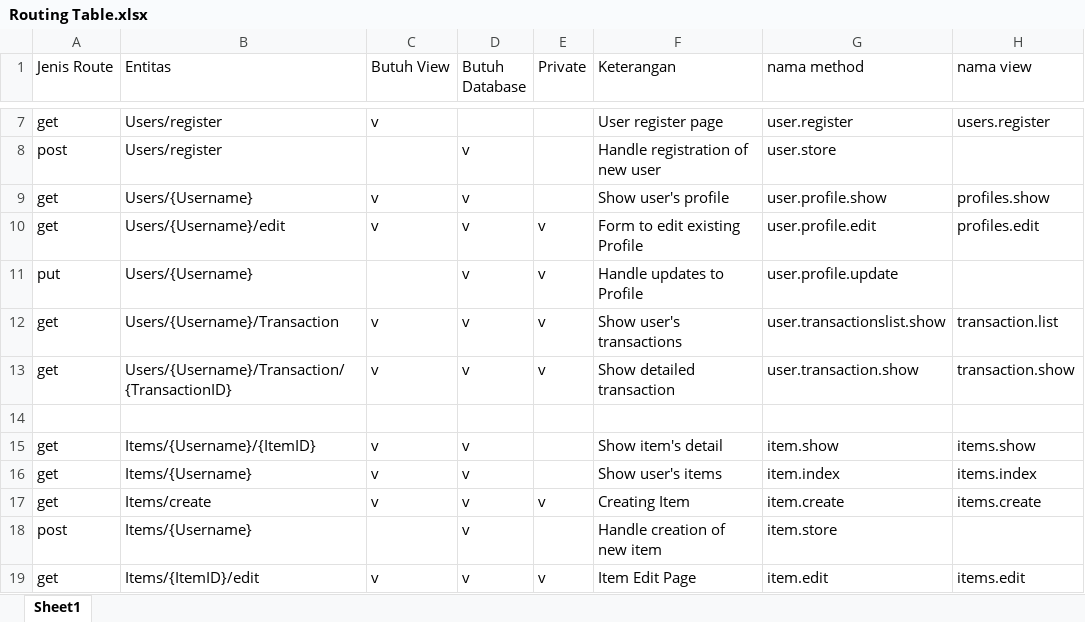
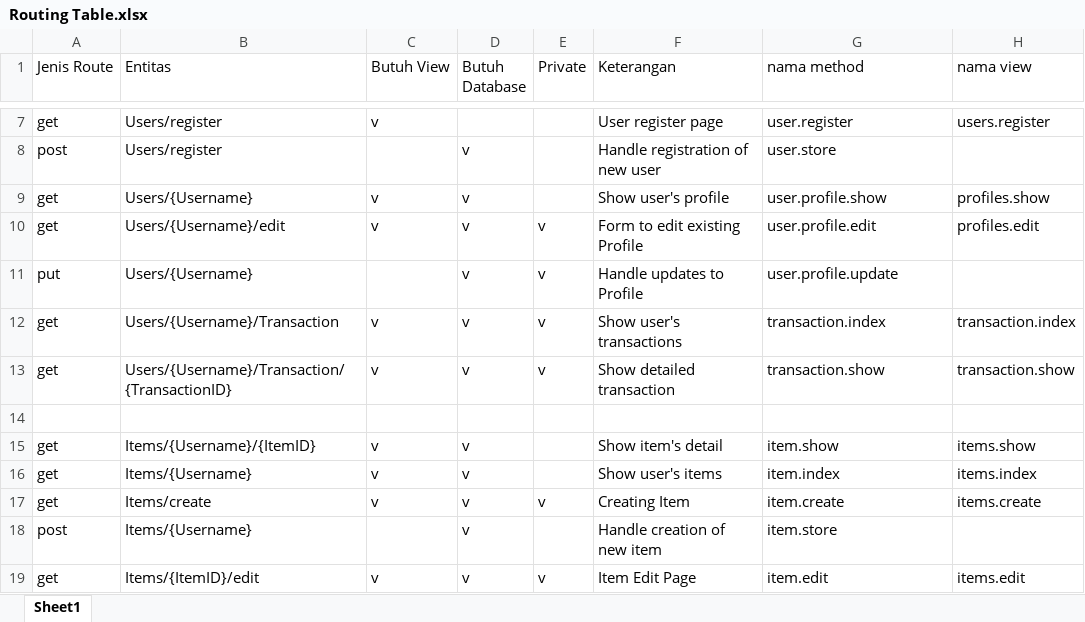
Before and after one commit to adityarev/x-market, an Excel workbook: Routing Table.xlsx, sheet Sheet1, drawn as a sheet; only a part is shown, gaps mark what is left out; values as stored, in another font and other column widths than the file's, no cell formats; the diff names each change by its address in the sheet, - before the commit and + after, or states it on an @@ line.

```diff
--- a/Routing Table.xlsx (sheet Sheet1)
+++ b/Routing Table.xlsx (sheet Sheet1)
-G12 (nama method): user.transactionslist.show
+G12 (nama method): transaction.index
-H12 (nama view): transaction.list
+H12 (nama view): transaction.index
-G13 (nama method): user.transaction.show
+G13 (nama method): transaction.show
```
Also changed, not shown: cell formats, 14 other files.
